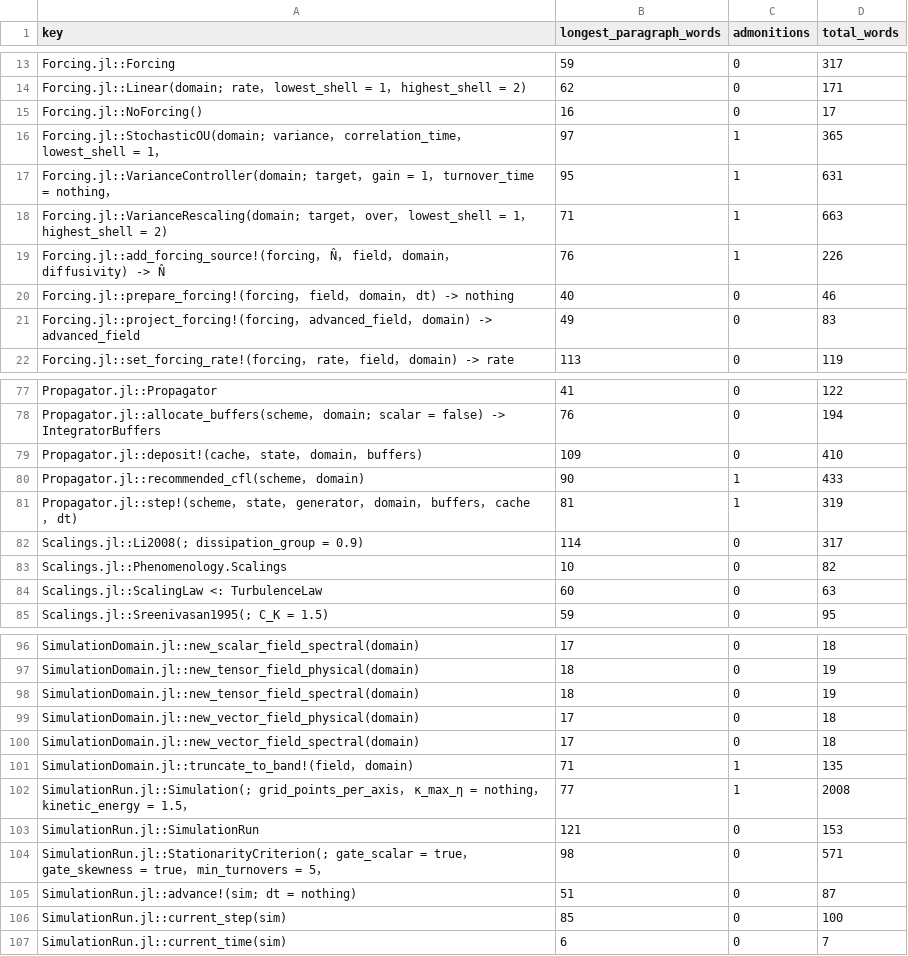
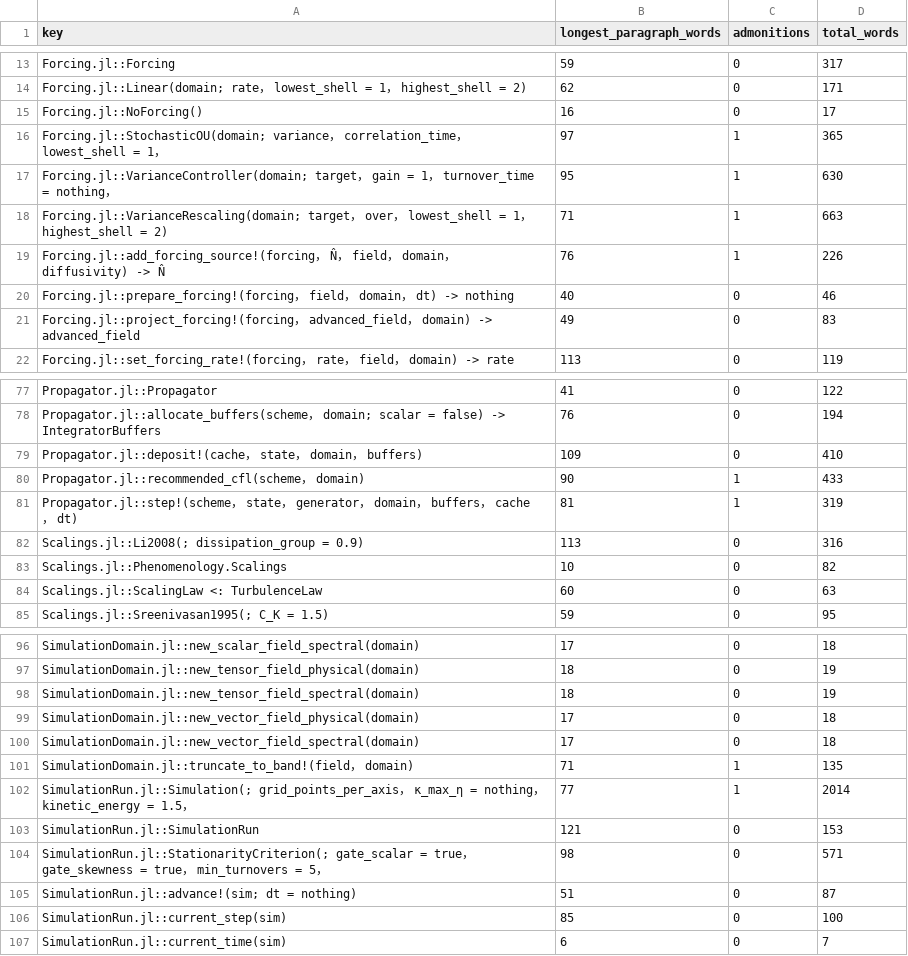
Before and after one commit to GrigorySarnitsky/GBGHomogeneousTurbulence.jl, a CSV file: docs/docstring_shape.csv, drawn as a sheet; only a part is shown, gaps mark what is left out.

```diff
--- a/docs/docstring_shape.csv
+++ b/docs/docstring_shape.csv
@@ -16,3 +16,3 @@ Forcing.jl::NoForcing(),16,0,17
 Forcing.jl::StochasticOU(domain; variance， correlation_time， lowest_shell = 1，,97,1,365
-Forcing.jl::VarianceController(domain; target， gain = 1， turnover_time = nothing，,95,1,631
+Forcing.jl::VarianceController(domain; target， gain = 1， turnover_time = nothing，,95,1,630
 Forcing.jl::VarianceRescaling(domain; target， over， lowest_shell = 1， highest_shell = 2),71,1,663
@@ -81,3 +81,3 @@ Propagator.jl::recommended_cfl(scheme， domain),90,1,433
 Propagator.jl::step!(scheme， state， generator， domain， buffers， cache， dt),81,1,319
-Scalings.jl::Li2008(; dissipation_group = 0.9),114,0,317
+Scalings.jl::Li2008(; dissipation_group = 0.9),113,0,316
 Scalings.jl::Phenomenology.Scalings,10,0,82
@@ -101,3 +101,3 @@ SimulationDomain.jl::new_vector_field_spectral(domain),17,0,18
 SimulationDomain.jl::truncate_to_band!(field， domain),71,1,135
-SimulationRun.jl::Simulation(; grid_points_per_axis， κ_max_η = nothing， kinetic_energy = 1.5，,77,1,2008
+SimulationRun.jl::Simulation(; grid_points_per_axis， κ_max_η = nothing， kinetic_energy = 1.5，,77,1,2014
 SimulationRun.jl::SimulationRun,121,0,153
```
Also changed, not shown: 16 other files.
